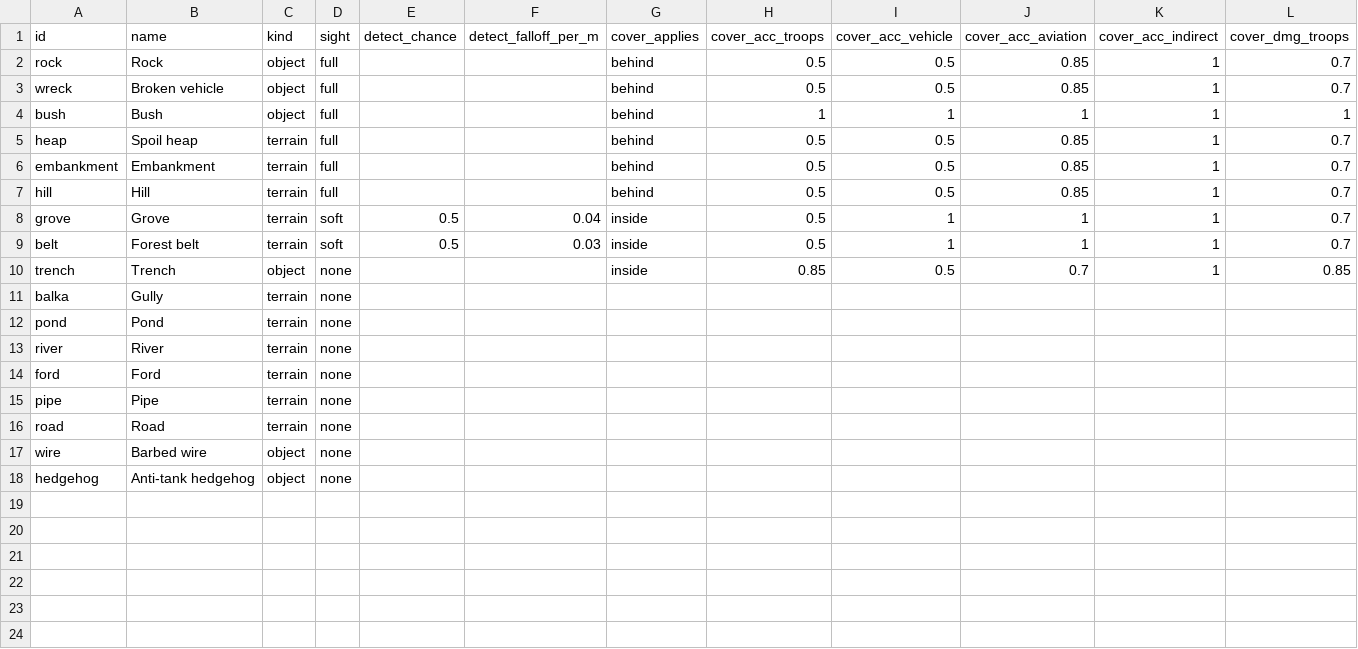
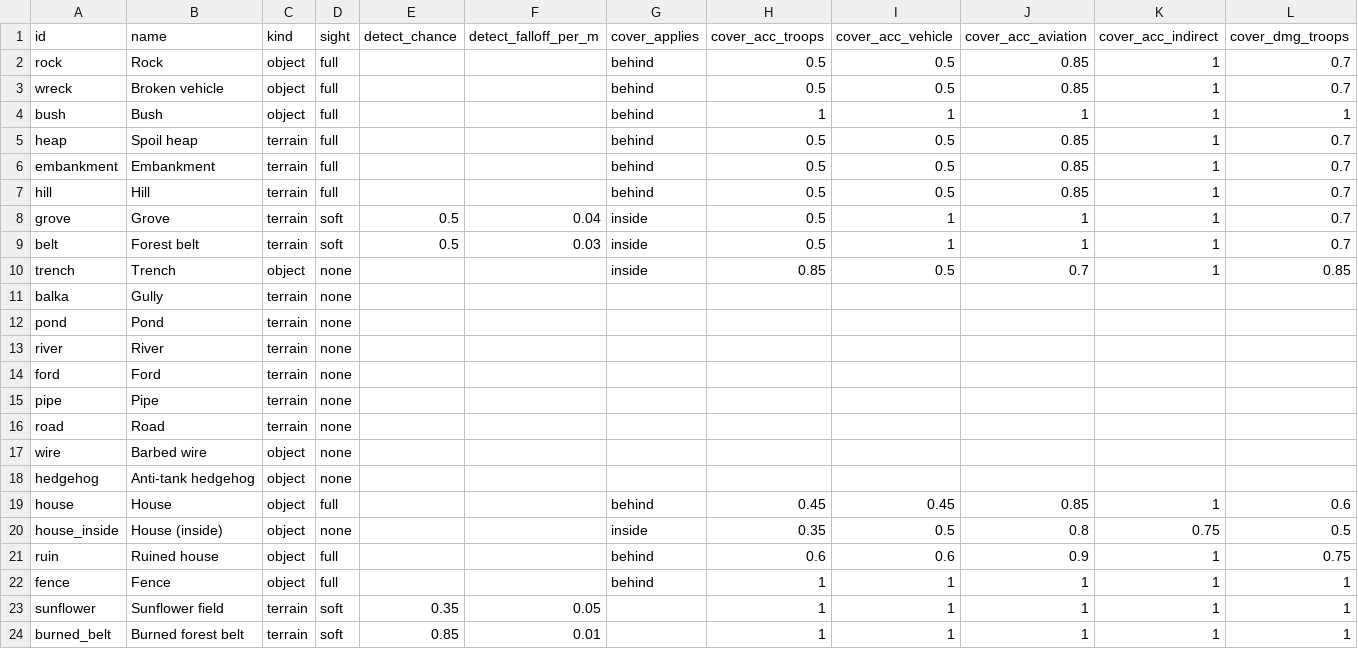
Before and after one commit to yaron1mo/treeline, a CSV file: unity/Assets/Data/obstacles.csv, drawn as a sheet; only a part is shown; rows hold the shown columns only; the diff names each change by its address in the sheet, - before the commit and + after, or states it on an @@ line.

```diff
--- a/unity/Assets/Data/obstacles.csv
+++ b/unity/Assets/Data/obstacles.csv
+row 19: house | House | object | full |  |  | behind | 0.45 | 0.45 | 0.85 | 1 | 0.6
+row 20: house_inside | House (inside) | object | none |  |  | inside | 0.35 | 0.5 | 0.8 | 0.75 | 0.5
+row 21: ruin | Ruined house | object | full |  |  | behind | 0.6 | 0.6 | 0.9 | 1 | 0.75
+row 22: fence | Fence | object | full |  |  | behind | 1 | 1 | 1 | 1 | 1
+row 23: sunflower | Sunflower field | terrain | soft | 0.35 | 0.05 |  | 1 | 1 | 1 | 1 | 1
+row 24: burned_belt | Burned forest belt | terrain | soft | 0.85 | 0.01 |  | 1 | 1 | 1 | 1 | 1
```
Also changed, not shown: 9 other files.
